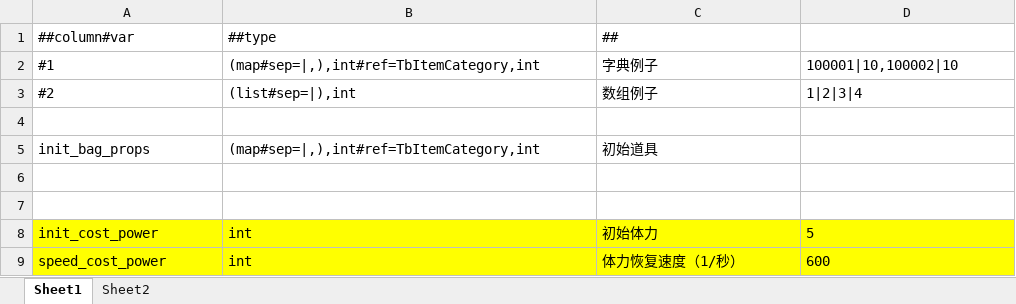
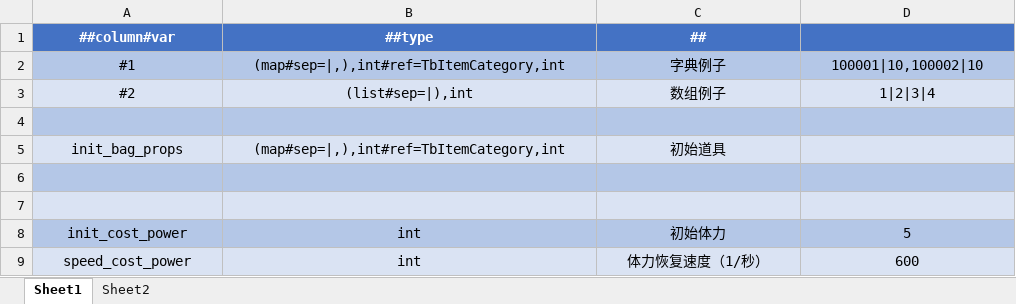
Before and after one commit to Crazyfengyi/DiceWarrior, an Excel workbook: Project/DiceWarrior/LubanTool/Datas/global.xlsx, sheet Sheet1, drawn as a sheet; values as stored, in another font and other column widths than the file's, no borders; conditional formats not drawn; the diff names each change by its address in the sheet, - before the commit and + after, or states it on an @@ line.

```diff
--- a/Project/DiceWarrior/LubanTool/Datas/global.xlsx (sheet Sheet1)
+++ b/Project/DiceWarrior/LubanTool/Datas/global.xlsx (sheet Sheet1)
-A1:C1 alignment: left
+A1:C1 alignment: center
-A1:D1 fill: none
+A1:D1 fill: #4472C4
@@ A1:C1 bold: off → on, text colour: black → #FFFFFF @@
-A2:D3 alignment: left
+A2:D3 alignment: center
-A2:D2 fill: none
+A2:D2 fill: #B4C7E7
-A3:D3 fill: none
+A3:D3 fill: #DAE3F3
-A4:D4 fill: none
+A4:D4 fill: #B4C7E7
-A5:D5 fill: none
+A5:D5 fill: #DAE3F3
-A5:C5 alignment: left
+A5:C5 alignment: center
-A6:D6 fill: none
+A6:D6 fill: #B4C7E7
-A7:D7 fill: none
+A7:D7 fill: #DAE3F3
-A8:D9 alignment: left
+A8:D9 alignment: center
-A8:D8 fill: #FFFF00
+A8:D8 fill: #B4C7E7
-A9:D9 fill: #FFFF00
+A9:D9 fill: #DAE3F3
```
Also changed, not shown: Project/DiceWarrior/LubanTool/Datas/buff表.xlsx, Project/DiceWarrior/LubanTool/Datas/敌人技能表.xlsx, 32 other files.
